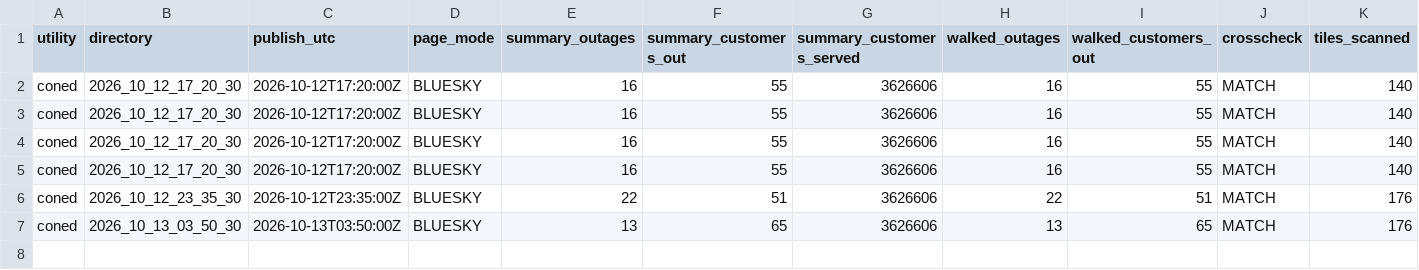
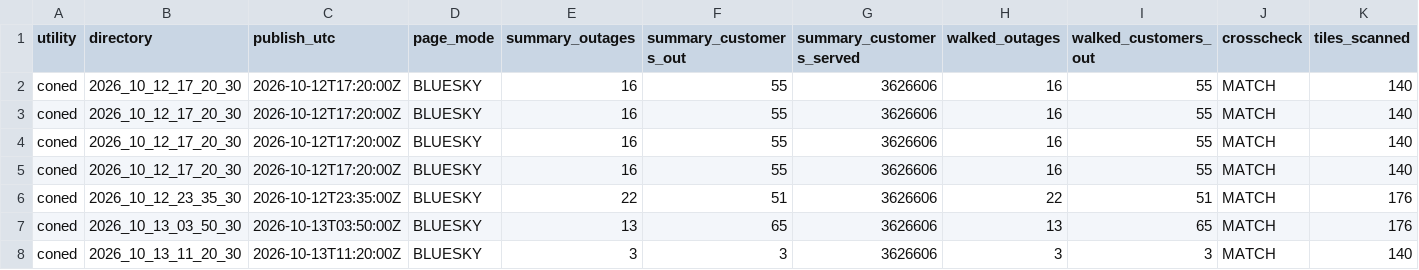
Before and after one commit to danish0305/sce-outage-tracker, a CSV file: coned/coned_heartbeat_history.csv, drawn as a sheet; only a part is shown; rows hold the shown columns only; the diff names each change by its address in the sheet, - before the commit and + after, or states it on an @@ line.

```diff
--- a/coned/coned_heartbeat_history.csv
+++ b/coned/coned_heartbeat_history.csv
+row 8: coned | 2026_10_13_11_20_30 | 2026-10-13T11:20:00Z | BLUESKY | 3 | 3 | 3626606 | 3 | 3 | MATCH | 140
```
Also changed, not shown: coned/coned_outages_history.csv, coned/coned_outages_latest.csv, 1 other file.
